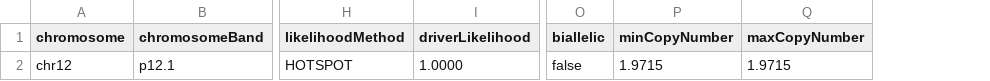
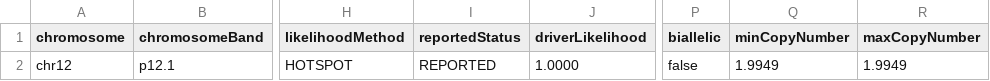
Before and after one commit to umccr/linxreport, a TSV file: inst/extdata/tables/subject_a.tumor.linx.driver.catalog.tsv, drawn as a sheet; only a part is shown, gaps mark what is left out; addresses are those after the commit; the diff names each change by its address in the sheet, - before the commit and + after, or states it on an @@ line.

```diff
--- a/inst/extdata/tables/subject_a.tumor.linx.driver.catalog.tsv
+++ b/inst/extdata/tables/subject_a.tumor.linx.driver.catalog.tsv
+column I (reportedStatus), row 2: REPORTED
-Q2 (minCopyNumber): 1.9715
+Q2 (minCopyNumber): 1.9949
-R2 (maxCopyNumber): 1.9715
+R2 (maxCopyNumber): 1.9949
```
Also changed, not shown: inst/extdata/tables/subject_a.tumor.linx.breakend.tsv, inst/extdata/tables/subject_a.tumor.linx.fusion.tsv, 15 other files.
